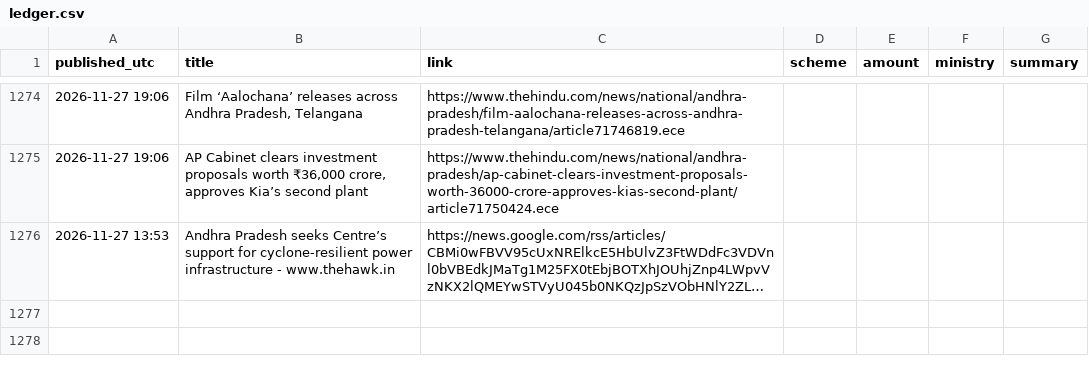
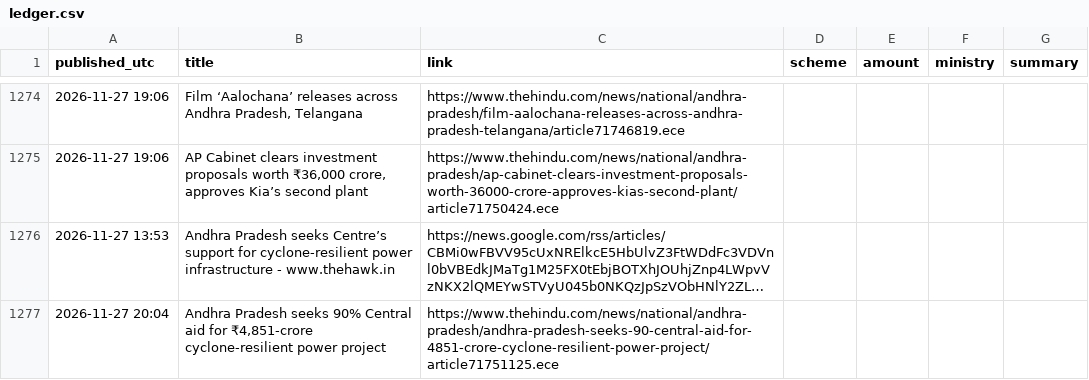
Before and after one commit to Yuvarajiitbbs/Central-Contributions-Tracker--AP, a CSV file: ledger.csv, drawn as a sheet; only a part is shown, gaps mark what is left out; long unchanged cells end in …; the diff names each change by its address in the sheet, - before the commit and + after, or states it on an @@ line.

```diff
--- a/ledger.csv
+++ b/ledger.csv
+row 1277: 2026-11-27 20:04 | Andhra Pradesh seeks 90% Central aid for ₹4,851-crore cyclone-resilient power project | https://www.thehindu.com/news/national/andhra-pradesh/andhra-pradesh-seeks-90-central-aid-for-4851-crore-cyclone-resilient-power-project/article71751125.ece
```
Also changed, not shown: 1 other file.
